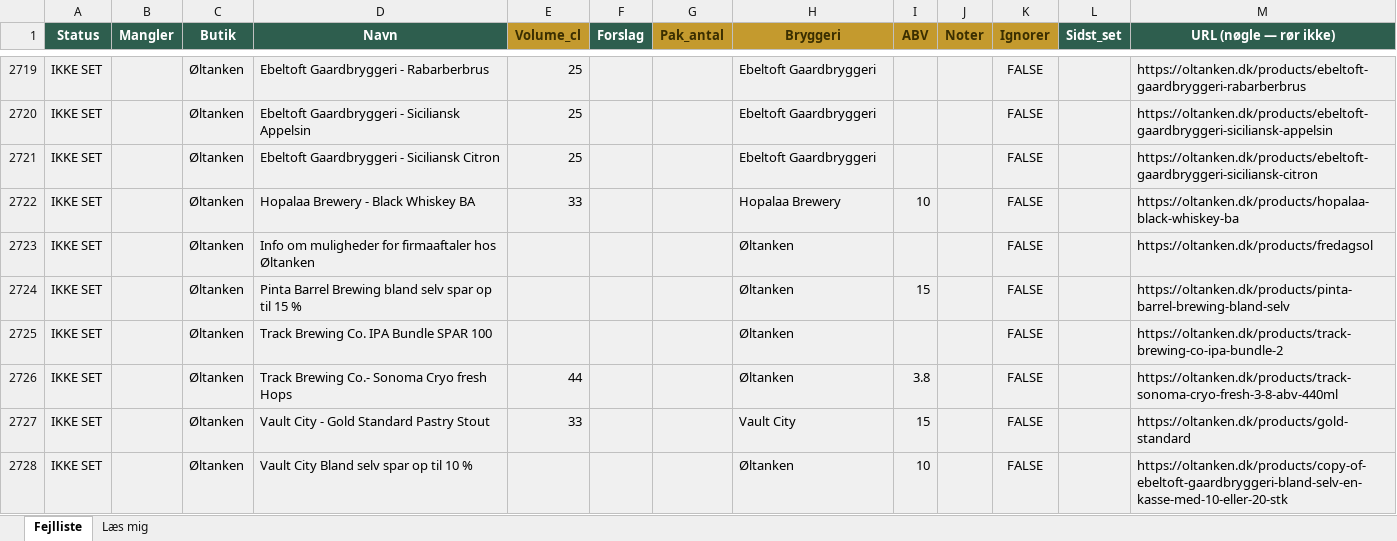
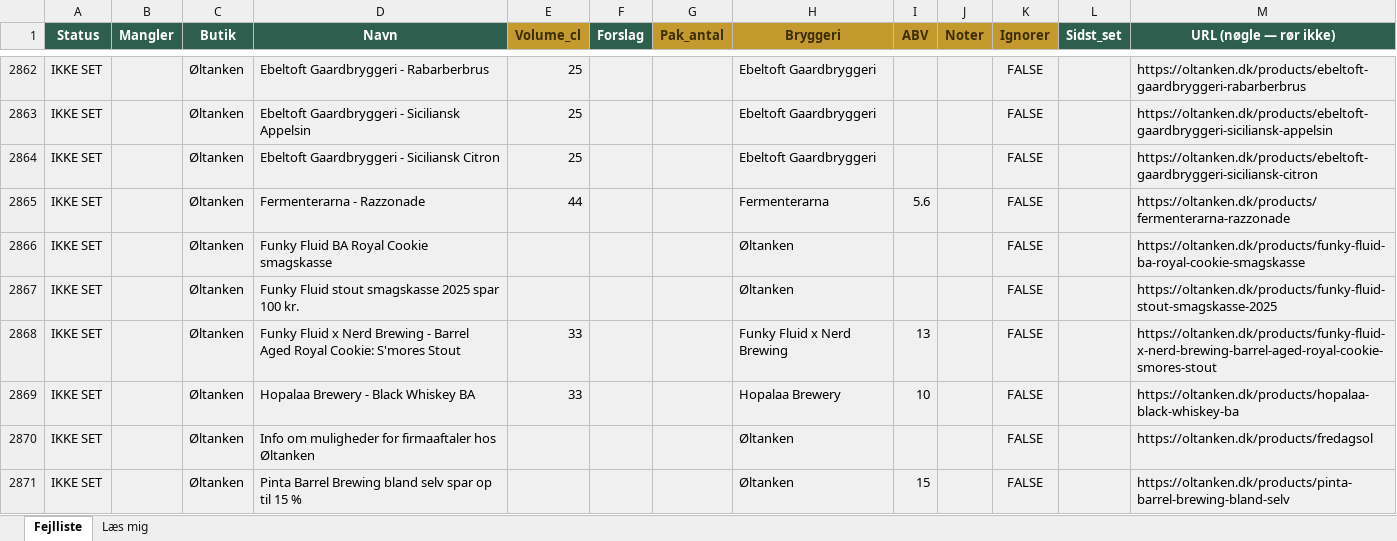
Before and after one commit to rasmus0705-star/beer-sniffer, an Excel workbook: fejlliste.xlsx, sheet Fejlliste, drawn as a sheet; only a part is shown, gaps mark what is left out; the shorter side is filled out with more unchanged rows; values as stored, in another font and other column widths than the file's, no borders; the diff covers the shown part only; the diff names each change by its address in the sheet, - before the commit and + after, or states it on an @@ line.

```diff
--- a/fejlliste.xlsx (sheet Fejlliste)
+++ b/fejlliste.xlsx (sheet Fejlliste)
+row 2865: IKKE SET |  | Øltanken | Fermenterarna - Razzonade | 44 |  |  | Fermenterarna | 5.6 |  | FALSE |  | https://oltanken.dk/products/fermenterarna-razzonade
+row 2866: IKKE SET |  | Øltanken | Funky Fluid BA Royal Cookie smagskasse |  |  |  | Øltanken |  |  | FALSE |  | https://oltanken.dk/products/funky-fluid-ba-royal-cookie-smagskasse
+row 2867: IKKE SET |  | Øltanken | Funky Fluid stout smagskasse 2025 spar 100 kr. |  |  |  | Øltanken |  |  | FALSE |  | https://oltanken.dk/products/funky-fluid-stout-smagskasse-2025
+row 2868: IKKE SET |  | Øltanken | Funky Fluid x Nerd Brewing - Barrel Aged Royal Cookie: S'mores Stout | 33 |  |  | Funky Fluid x Nerd Brewing | 13 |  | FALSE |  | https://oltanken.dk/products/funky-fluid-x-nerd-brewing-barrel-aged-royal-cookie-smores-stout
```
Also changed, not shown: 169 added rows, 25 removed rows and 7 edited cells elsewhere in this sheet, 1 other file.
